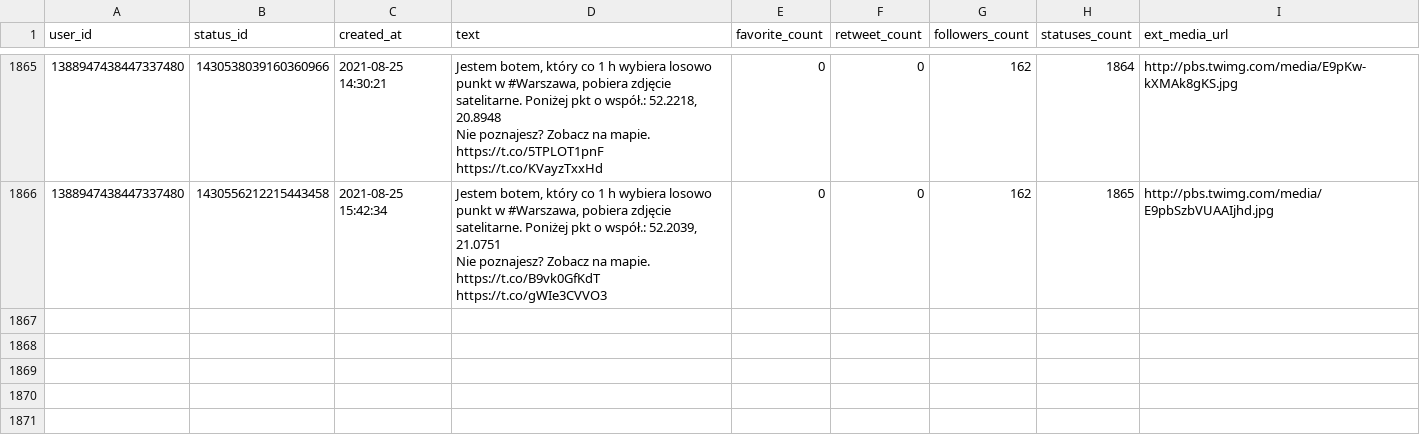
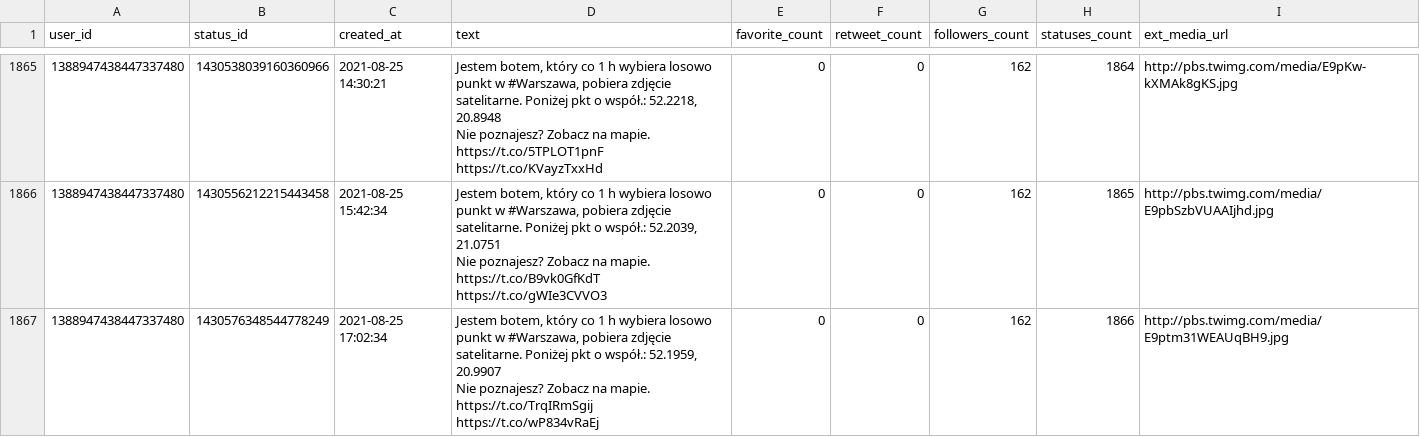
Before and after one commit to sms1962/warszawabot, a CSV file: data/archiwum_twitow.csv, drawn as a sheet; only a part is shown, gaps mark what is left out; ↵ is a line break in a cell; the diff names each change by its address in the sheet, - before the commit and + after, or states it on an @@ line.

Commit message:
Zapisanie nowych twitow

```diff
--- a/data/archiwum_twitow.csv
+++ b/data/archiwum_twitow.csv
+row 1867: 1388947438447337480 | 1430576348544778249 | 2021-08-25 17:02:34 | Jestem botem, który co 1 h wybiera losowo punkt w #Warszawa, pobiera zdjęcie satelitarne. Poniżej pkt o współ.: 52.1959, 20.9907 ↵ Nie poznajesz? Zobacz na mapie. https://t.co/TrqIRmSgij https://t.co/wP834vRaEj | 0 | 0 | 162 | 1866 | http://pbs.twimg.com/media/E9ptm31WEAUqBH9.jpg
```
Also changed, not shown: 1 other file.
